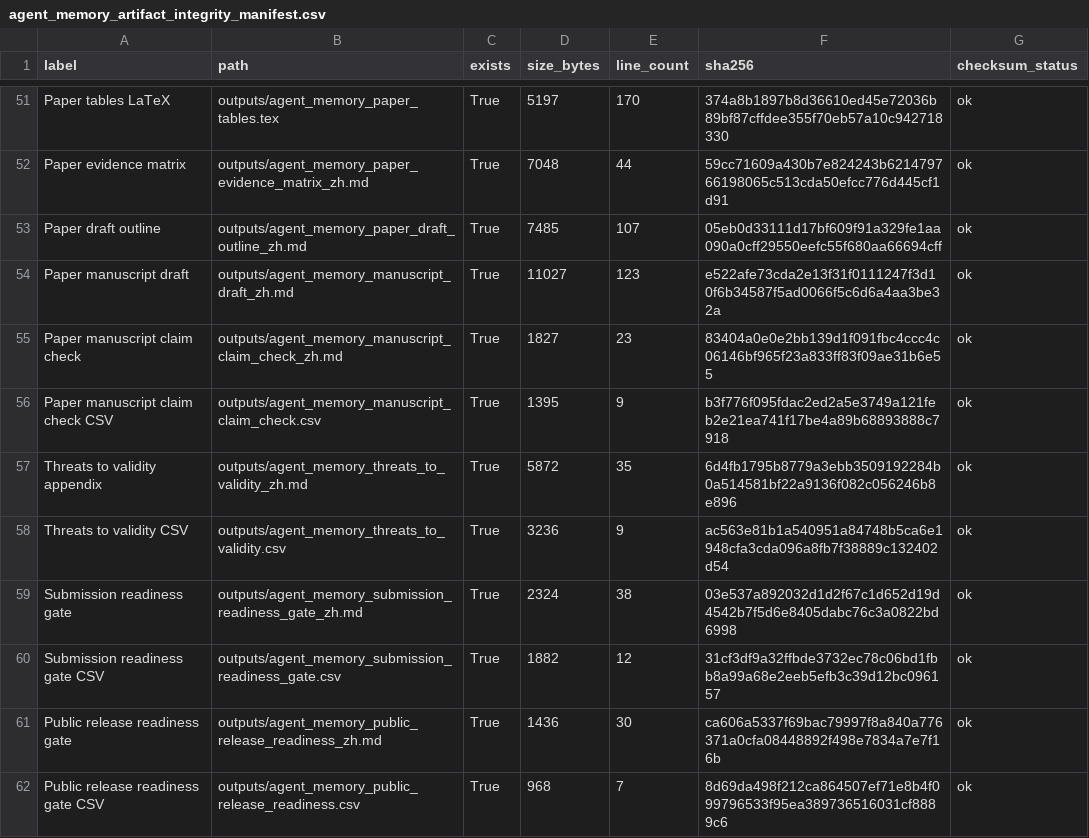
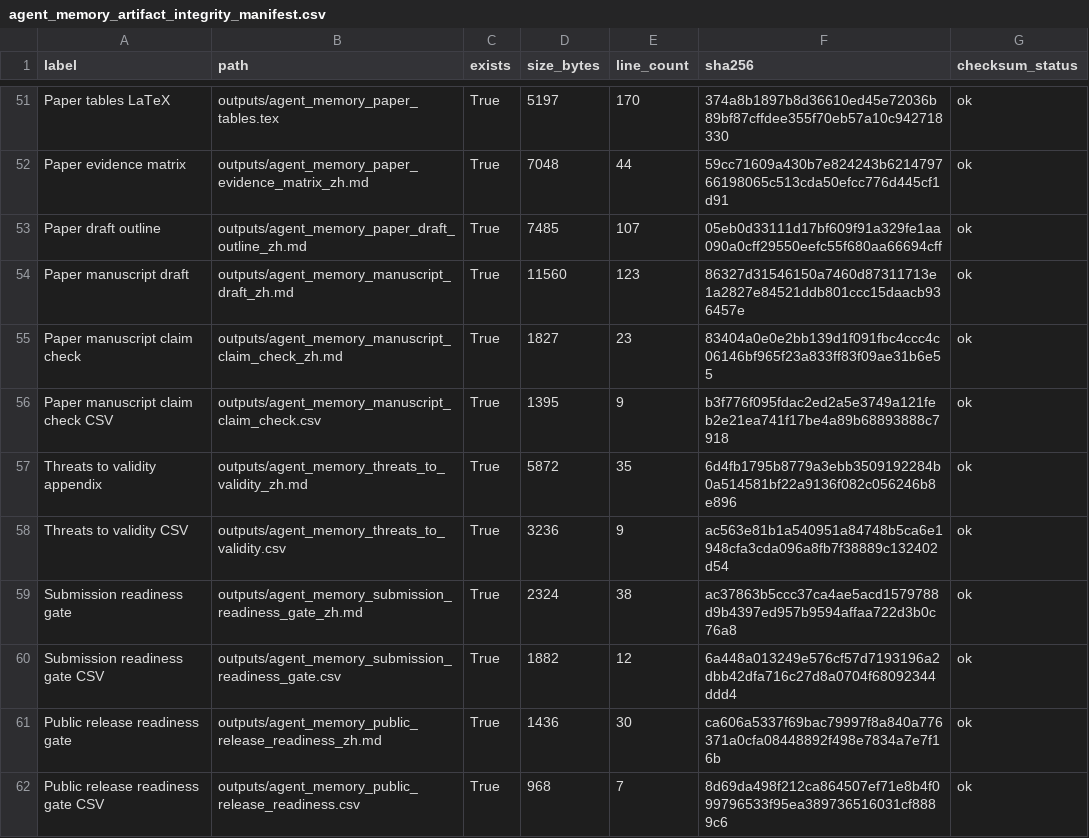
Before and after one commit to bai9yu/agent-memory-experiment, a CSV file: outputs/agent_memory_artifact_integrity_manifest.csv, drawn as a sheet; only a part is shown, gaps mark what is left out.

```diff
--- a/outputs/agent_memory_artifact_integrity_manifest.csv
+++ b/outputs/agent_memory_artifact_integrity_manifest.csv
@@ -53,3 +53,3 @@ Paper evidence matrix,outputs/agent_memory_paper_evidence_matrix_zh.md,True,7048
 Paper draft outline,outputs/agent_memory_paper_draft_outline_zh.md,True,7485,107,05eb0d33111d17bf609f91a329fe1aa090a0cff29550eefc55f680aa66694cff,ok
-Paper manuscript draft,outputs/agent_memory_manuscript_draft_zh.md,True,11027,123,e522afe73cda2e13f31f0111247f3d10f6b34587f5ad0066f5c6d6a4aa3be32a,ok
+Paper manuscript draft,outputs/agent_memory_manuscript_draft_zh.md,True,11560,123,86327d31546150a7460d87311713e1a2827e84521ddb801ccc15daacb936457e,ok
 Paper manuscript claim check,outputs/agent_memory_manuscript_claim_check_zh.md,True,1827,23,83404a0e0e2bb139d1f091fbc4ccc4c06146bf965f23a833ff83f09ae31b6e55,ok
@@ -58,4 +58,4 @@ Threats to validity appendix,outputs/agent_memory_threats_to_validity_zh.md,True
 Threats to validity CSV,outputs/agent_memory_threats_to_validity.csv,True,3236,9,ac563e81b1a540951a84748b5ca6e1948cfa3cda096a8fb7f38889c132402d54,ok
-Submission readiness gate,outputs/agent_memory_submission_readiness_gate_zh.md,True,2324,38,03e537a892032d1d2f67c1d652d19d4542b7f5d6e8405dabc76c3a0822bd6998,ok
-Submission readiness gate CSV,outputs/agent_memory_submission_readiness_gate.csv,True,1882,12,31cf3df9a32ffbde3732ec78c06bd1fbb8a99a68e2eeb5efb3c39d12bc096157,ok
+Submission readiness gate,outputs/agent_memory_submission_readiness_gate_zh.md,True,2324,38,ac37863b5ccc37ca4ae5acd1579788d9b4397ed957b9594affaa722d3b0c76a8,ok
+Submission readiness gate CSV,outputs/agent_memory_submission_readiness_gate.csv,True,1882,12,6a448a013249e576cf57d7193196a2dbb42dfa716c27d8a0704f68092344ddd4,ok
 Public release readiness gate,outputs/agent_memory_public_release_readiness_zh.md,True,1436,30,ca606a5337f69bac79997f8a840a776371a0cfa08448892f498e7834a7e7f16b,ok
```
Also changed, not shown: outputs/agent_memory_reproducibility_artifacts.csv, 4 other files.
